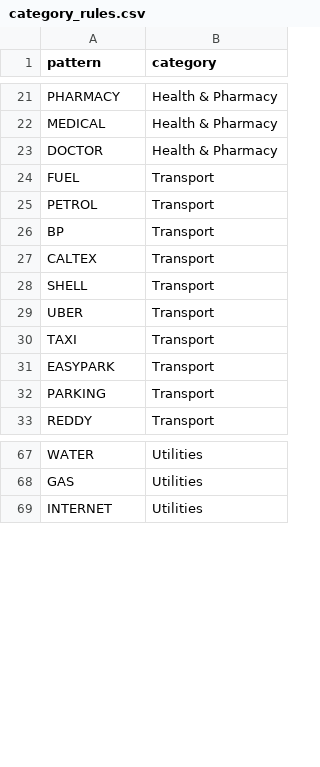
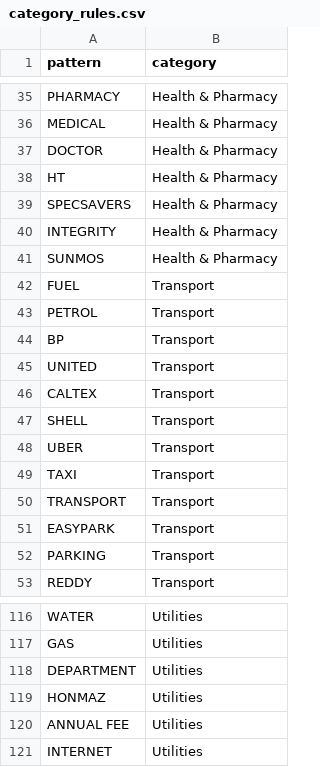
Before and after one commit to alewisztann94/personal-finance, a CSV file: data/category_rules.csv, drawn as a sheet; only a part is shown, gaps mark what is left out; the diff covers the shown part only; the diff names each change by its address in the sheet, - before the commit and + after, or states it on an @@ line.

```diff
--- a/data/category_rules.csv
+++ b/data/category_rules.csv
+row 38: HT | Health & Pharmacy
+row 39: SPECSAVERS | Health & Pharmacy
+row 40: INTEGRITY | Health & Pharmacy
+row 41: SUNMOS | Health & Pharmacy
+row 45: UNITED | Transport
+row 50: TRANSPORT | Transport
+row 118: DEPARTMENT | Utilities
+row 119: HONMAZ | Utilities
+row 120: ANNUAL FEE | Utilities
```
Also changed, not shown: 43 added rows and 2 moved rows elsewhere in this file, 14 other files.
